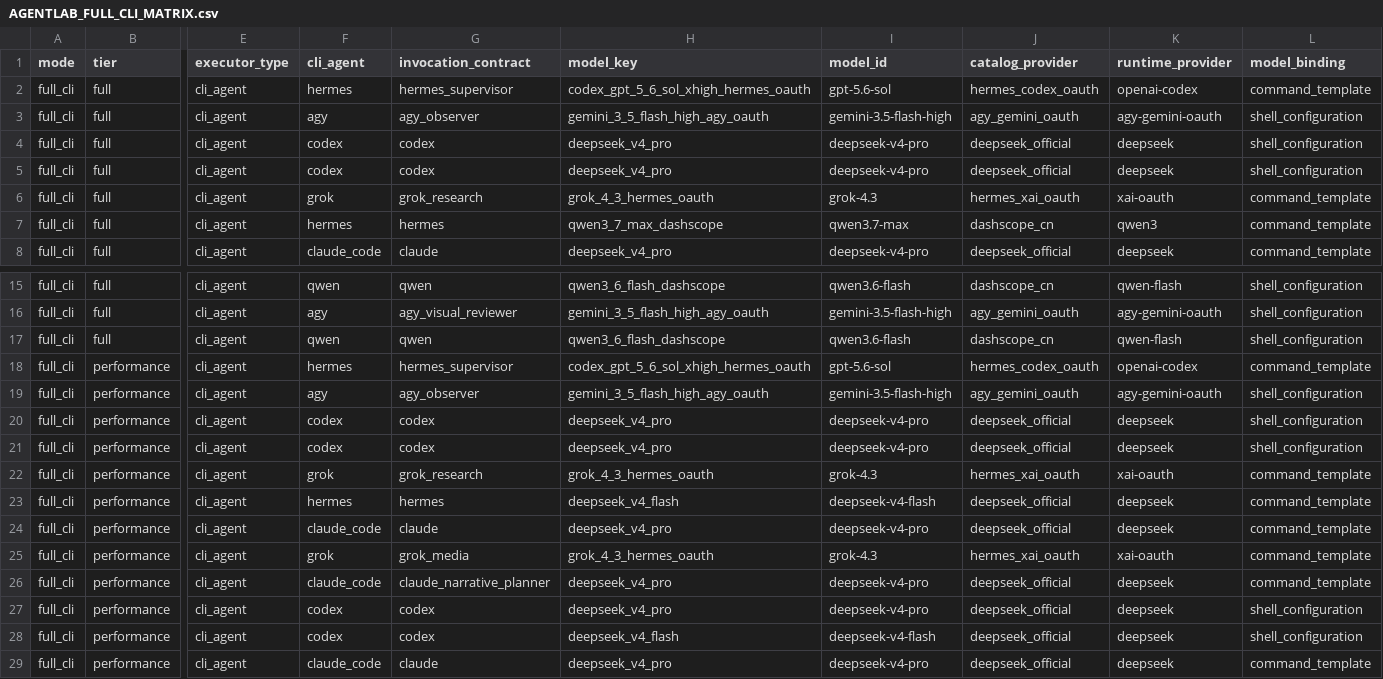
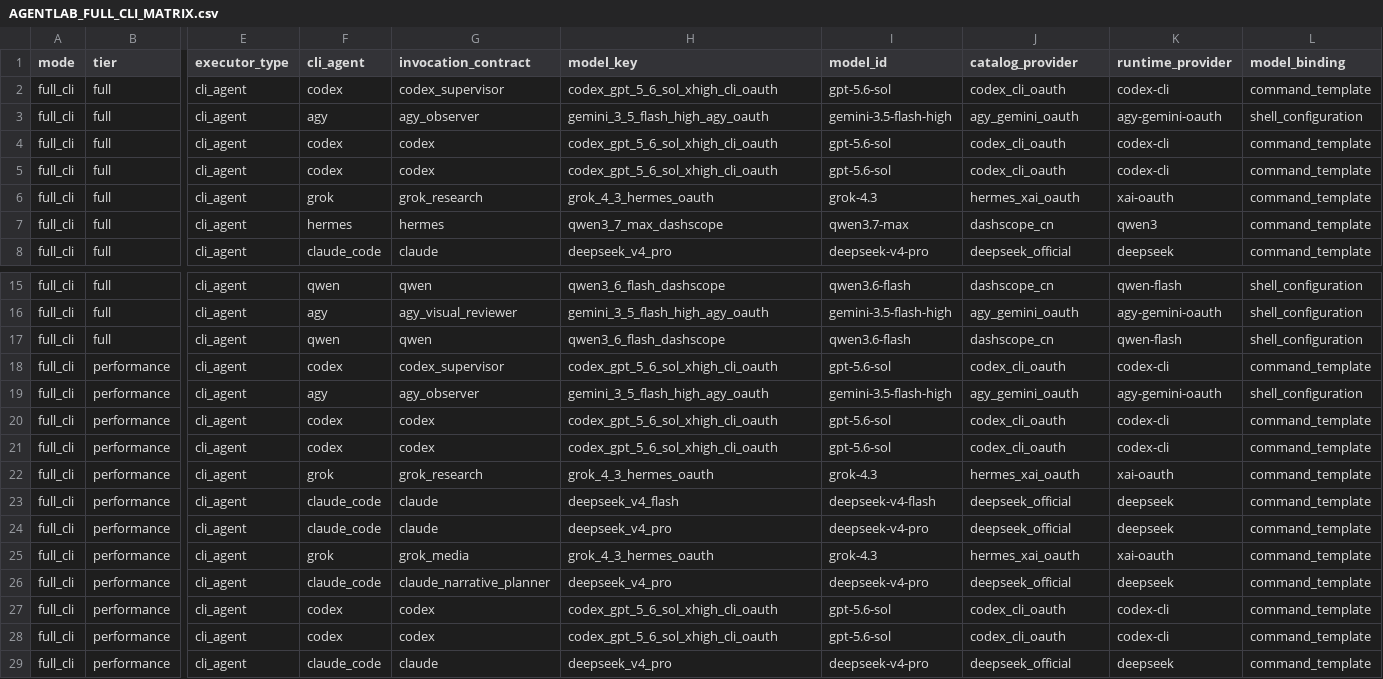
Before and after one commit to Kidrage/AgentLab, a CSV file: docs/AGENTLAB_FULL_CLI_MATRIX.csv, drawn as a sheet; only a part is shown, gaps mark what is left out; the diff covers the shown part only; the diff names each change by its address in the sheet, - before the commit and + after, or states it on an @@ line.

```diff
--- a/docs/AGENTLAB_FULL_CLI_MATRIX.csv
+++ b/docs/AGENTLAB_FULL_CLI_MATRIX.csv
-F2 (cli_agent): hermes
+F2 (cli_agent): codex
-G2 (invocation_contract): hermes_supervisor
+G2 (invocation_contract): codex_supervisor
-H2 (model_key): codex_gpt_5_6_sol_xhigh_hermes_oauth
+H2 (model_key): codex_gpt_5_6_sol_xhigh_cli_oauth
-J2 (catalog_provider): hermes_codex_oauth
+J2 (catalog_provider): codex_cli_oauth
-K2 (runtime_provider): openai-codex
+K2 (runtime_provider): codex-cli
-H4:H5 (model_key): deepseek_v4_pro
+H4:H5 (model_key): codex_gpt_5_6_sol_xhigh_cli_oauth
-I4:I5 (model_id): deepseek-v4-pro
+I4:I5 (model_id): gpt-5.6-sol
-J4:J5 (catalog_provider): deepseek_official
+J4:J5 (catalog_provider): codex_cli_oauth
-K4:K5 (runtime_provider): deepseek
+K4:K5 (runtime_provider): codex-cli
-L4:L5 (model_binding): shell_configuration
+L4:L5 (model_binding): command_template
-F18 (cli_agent): hermes
+F18 (cli_agent): codex
-G18 (invocation_contract): hermes_supervisor
+G18 (invocation_contract): codex_supervisor
-H18 (model_key): codex_gpt_5_6_sol_xhigh_hermes_oauth
+H18 (model_key): codex_gpt_5_6_sol_xhigh_cli_oauth
-J18 (catalog_provider): hermes_codex_oauth
+J18 (catalog_provider): codex_cli_oauth
-K18 (runtime_provider): openai-codex
+K18 (runtime_provider): codex-cli
-H20:H21 (model_key): deepseek_v4_pro
+H20:H21 (model_key): codex_gpt_5_6_sol_xhigh_cli_oauth
-I20:I21 (model_id): deepseek-v4-pro
+I20:I21 (model_id): gpt-5.6-sol
-J20:J21 (catalog_provider): deepseek_official
+J20:J21 (catalog_provider): codex_cli_oauth
-K20:K21 (runtime_provider): deepseek
+K20:K21 (runtime_provider): codex-cli
-L20:L21 (model_binding): shell_configuration
+L20:L21 (model_binding): command_template
-F23 (cli_agent): hermes
+F23 (cli_agent): claude_code
-G23 (invocation_contract): hermes
+G23 (invocation_contract): claude
-H27 (model_key): deepseek_v4_pro
+H27 (model_key): codex_gpt_5_6_sol_xhigh_cli_oauth
-I27 (model_id): deepseek-v4-pro
+I27 (model_id): gpt-5.6-sol
-J27:J28 (catalog_provider): deepseek_official
+J27:J28 (catalog_provider): codex_cli_oauth
-K27:K28 (runtime_provider): deepseek
+K27:K28 (runtime_provider): codex-cli
-L27:L28 (model_binding): shell_configuration
+L27:L28 (model_binding): command_template
-H28 (model_key): deepseek_v4_flash
+H28 (model_key): codex_gpt_5_6_sol_xhigh_cli_oauth
-I28 (model_id): deepseek-v4-flash
+I28 (model_id): gpt-5.6-sol
```
Also changed, not shown: 20 edited cells elsewhere in this file, docs/AGENTLAB_CLI_REQUIREMENTS.csv, 23 other files.
